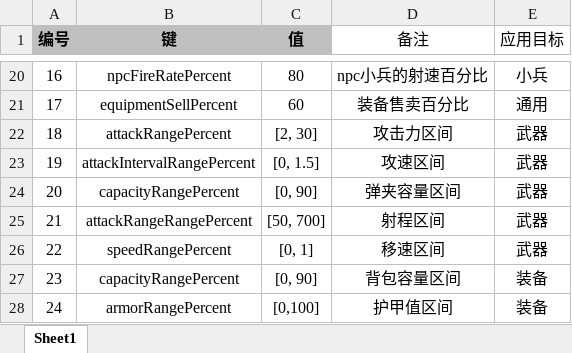
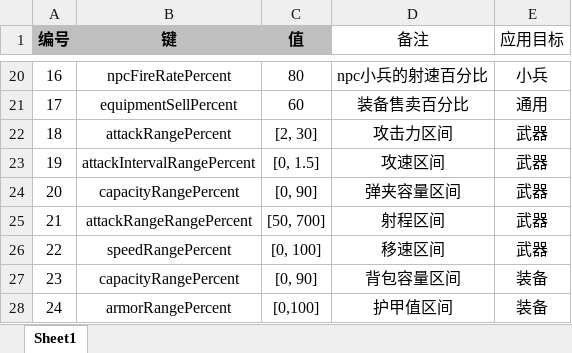
Before and after one commit to UNANSWANG/escape, an Excel workbook: excel/common.xlsx, sheet Sheet1, drawn as a sheet; only a part is shown, gaps mark what is left out; values as stored, in another font and other column widths than the file's, no borders; the diff names each change by its address in the sheet, - before the commit and + after, or states it on an @@ line.

```diff
--- a/excel/common.xlsx (sheet Sheet1)
+++ b/excel/common.xlsx (sheet Sheet1)
-C26 (值): [0, 1]
+C26 (值): [0, 100]
```
Also changed, not shown: excel/weapons.xlsx, 4 other files.
